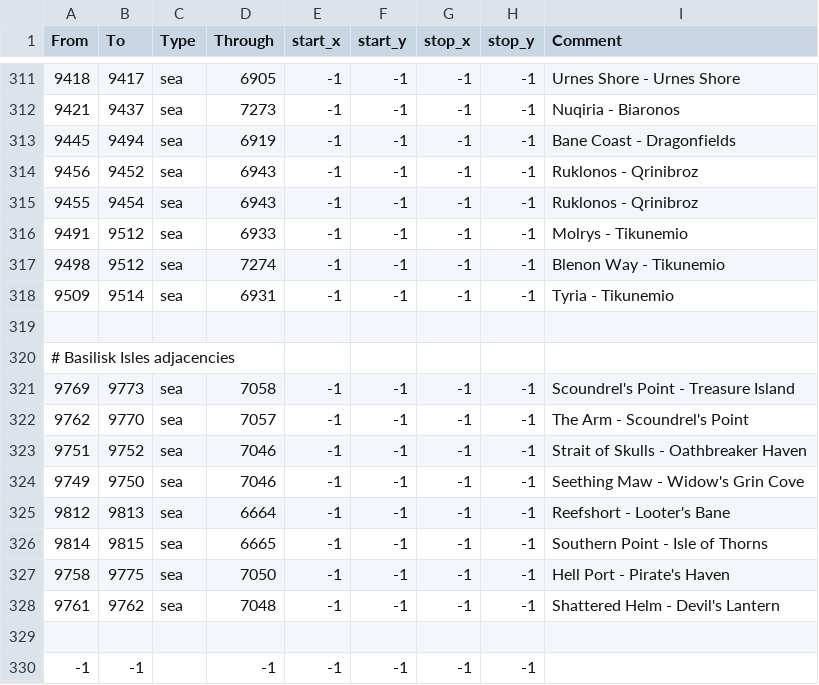
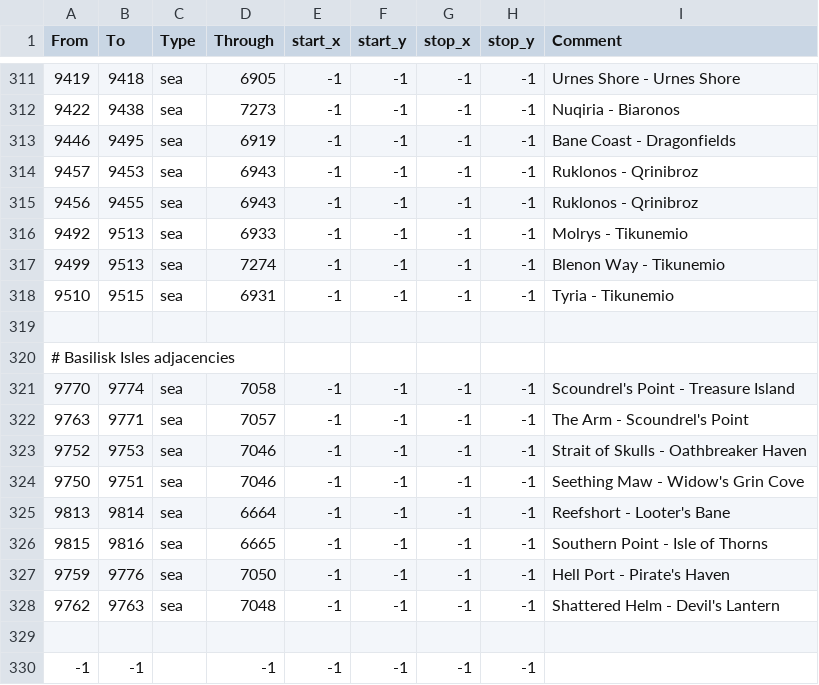
Before and after one commit to Legacy-Of-Valyria-Dev-Team/legacy-of-valyria, a CSV file: map_data/adjacencies.csv, drawn as a sheet; only a part is shown, gaps mark what is left out; the diff covers the shown part only.

```diff
--- a/map_data/adjacencies.csv
+++ b/map_data/adjacencies.csv
@@ -311,19 +311,19 @@ From;To;Type;Through;start_x;start_y;stop_x;stop_y;Comment
-9418;9417;sea;6905;-1;-1;-1;-1;Urnes Shore - Urnes Shore
-9421;9437;sea;7273;-1;-1;-1;-1;Nuqiria - Biaronos
-9445;9494;sea;6919;-1;-1;-1;-1;Bane Coast - Dragonfields
-9456;9452;sea;6943;-1;-1;-1;-1;Ruklonos - Qrinibroz
-9455;9454;sea;6943;-1;-1;-1;-1;Ruklonos - Qrinibroz
-9491;9512;sea;6933;-1;-1;-1;-1;Molrys - Tikunemio
-9498;9512;sea;7274;-1;-1;-1;-1;Blenon Way - Tikunemio
-9509;9514;sea;6931;-1;-1;-1;-1;Tyria - Tikunemio
+9419;9418;sea;6905;-1;-1;-1;-1;Urnes Shore - Urnes Shore
+9422;9438;sea;7273;-1;-1;-1;-1;Nuqiria - Biaronos
+9446;9495;sea;6919;-1;-1;-1;-1;Bane Coast - Dragonfields
+9457;9453;sea;6943;-1;-1;-1;-1;Ruklonos - Qrinibroz
+9456;9455;sea;6943;-1;-1;-1;-1;Ruklonos - Qrinibroz
+9492;9513;sea;6933;-1;-1;-1;-1;Molrys - Tikunemio
+9499;9513;sea;7274;-1;-1;-1;-1;Blenon Way - Tikunemio
+9510;9515;sea;6931;-1;-1;-1;-1;Tyria - Tikunemio
 
 # Basilisk Isles adjacencies
-9769;9773;sea;7058;-1;-1;-1;-1;Scoundrel's Point - Treasure Island
-9762;9770;sea;7057;-1;-1;-1;-1;The Arm - Scoundrel's Point
-9751;9752;sea;7046;-1;-1;-1;-1;Strait of Skulls - Oathbreaker Haven
-9749;9750;sea;7046;-1;-1;-1;-1;Seething Maw - Widow's Grin Cove
-9812;9813;sea;6664;-1;-1;-1;-1;Reefshort - Looter's Bane
-9814;9815;sea;6665;-1;-1;-1;-1;Southern Point - Isle of Thorns
-9758;9775;sea;7050;-1;-1;-1;-1;Hell Port - Pirate's Haven
-9761;9762;sea;7048;-1;-1;-1;-1;Shattered Helm - Devil's Lantern
+9770;9774;sea;7058;-1;-1;-1;-1;Scoundrel's Point - Treasure Island
+9763;9771;sea;7057;-1;-1;-1;-1;The Arm - Scoundrel's Point
+9752;9753;sea;7046;-1;-1;-1;-1;Strait of Skulls - Oathbreaker Haven
+9750;9751;sea;7046;-1;-1;-1;-1;Seething Maw - Widow's Grin Cove
+9813;9814;sea;6664;-1;-1;-1;-1;Reefshort - Looter's Bane
+9815;9816;sea;6665;-1;-1;-1;-1;Southern Point - Isle of Thorns
+9759;9776;sea;7050;-1;-1;-1;-1;Hell Port - Pirate's Haven
+9762;9763;sea;7048;-1;-1;-1;-1;Shattered Helm - Devil's Lantern
 
```
Also changed, not shown: 32 edited cells elsewhere in this file, map_data/definition.csv, 38 other files.
